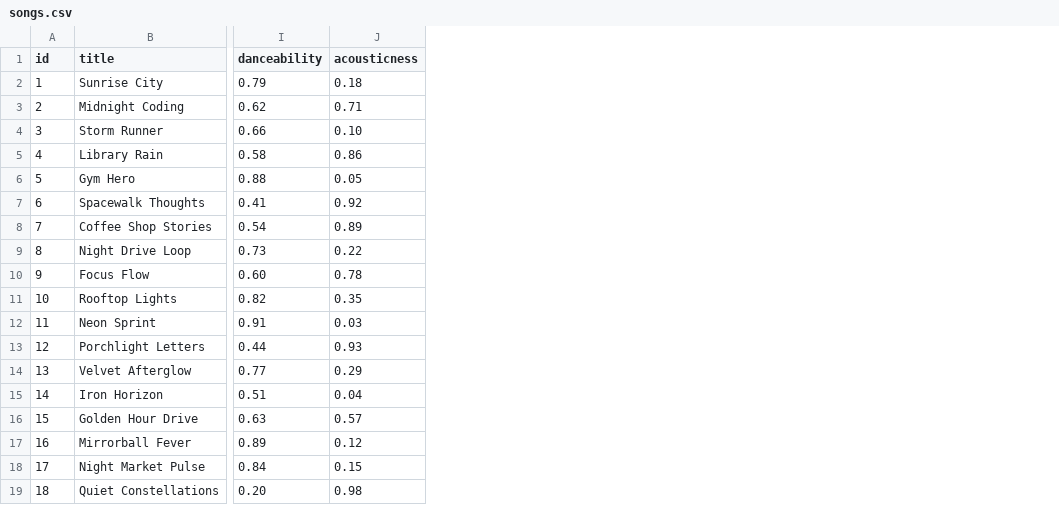
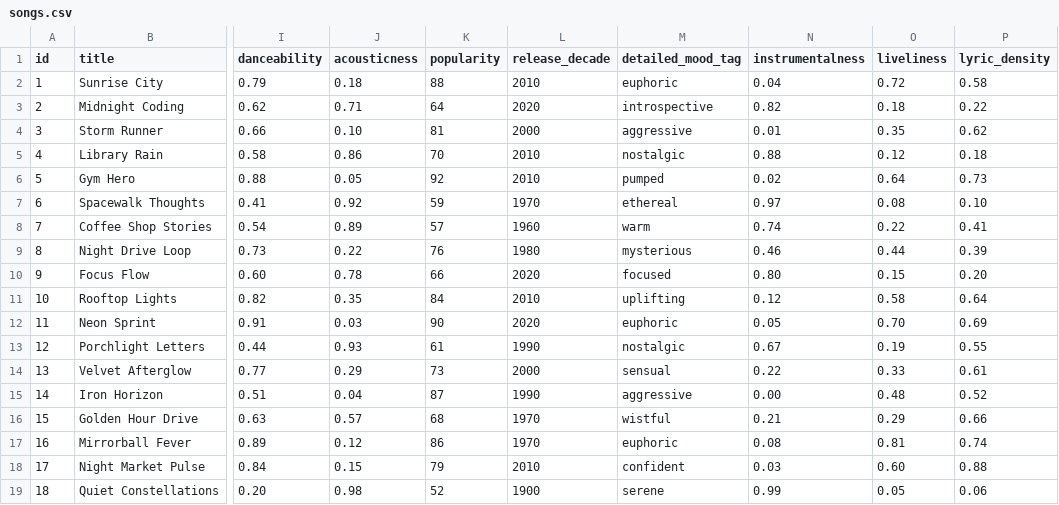
Before and after one commit to sharif-alqaabi/ai110-module3show-musicrecommendersimulation-starter, a CSV file: data/songs.csv, drawn as a sheet; only a part is shown, gaps mark what is left out; the diff names each change by its address in the sheet, - before the commit and + after, or states it on an @@ line.

```diff
--- a/data/songs.csv
+++ b/data/songs.csv
+column K (popularity), rows 2-19: 88 | 64 | 81 | 70 | 92 | 59 | 57 | 76 | 66 | 84 | 90 | 61 | 73 | 87 | 68 | 86 | 79 | 52
+column L (release_decade), rows 2-19: 2010 | 2020 | 2000 | 2010 | 2010 | 1970 | 1960 | 1980 | 2020 | 2010 | 2020 | 1990 | 2000 | 1990 | 1970 | 1970 | 2010 | 1900
+column M (detailed_mood_tag), rows 2-19: euphoric | introspective | aggressive | nostalgic | pumped | ethereal | warm | mysterious | focused | uplifting | euphoric | nostalgic | sensual | aggressive | wistful | euphoric | confident | serene
+column N (instrumentalness), rows 2-19: 0.04 | 0.82 | 0.01 | 0.88 | 0.02 | 0.97 | 0.74 | 0.46 | 0.80 | 0.12 | 0.05 | 0.67 | 0.22 | 0.00 | 0.21 | 0.08 | 0.03 | 0.99
+column O (liveliness), rows 2-19: 0.72 | 0.18 | 0.35 | 0.12 | 0.64 | 0.08 | 0.22 | 0.44 | 0.15 | 0.58 | 0.70 | 0.19 | 0.33 | 0.48 | 0.29 | 0.81 | 0.60 | 0.05
+column P (lyric_density), rows 2-19: 0.58 | 0.22 | 0.62 | 0.18 | 0.73 | 0.10 | 0.41 | 0.39 | 0.20 | 0.64 | 0.69 | 0.55 | 0.61 | 0.52 | 0.66 | 0.74 | 0.88 | 0.06
```
Also changed, not shown: 3 other files.
